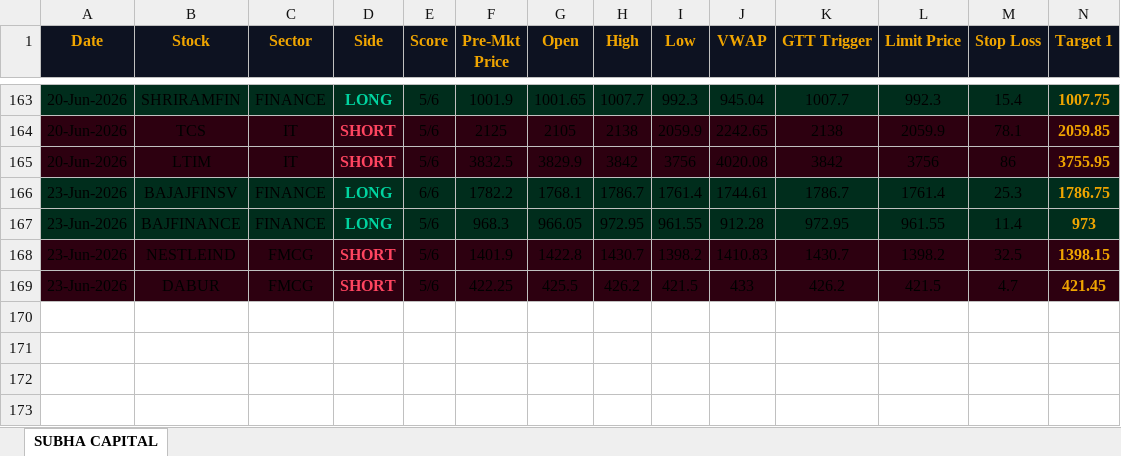
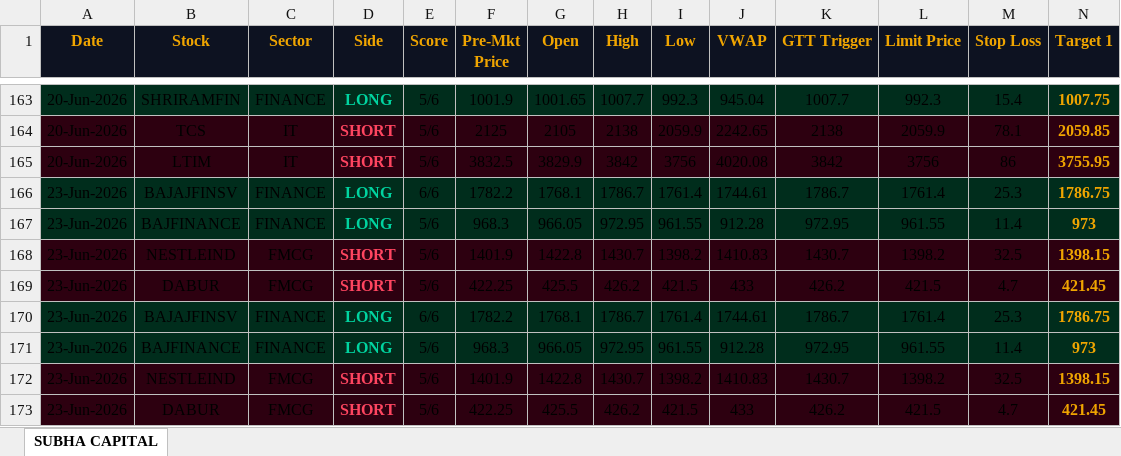
Before and after one commit to shashiravi2010-subha/subha-capital, an Excel workbook: trading_journal.xlsx, sheet SUBHA CAPITAL, drawn as a sheet; only a part is shown, gaps mark what is left out; values as stored, in another font and other column widths than the file's, no borders; rows hold the shown columns only; the diff names each change by its address in the sheet, - before the commit and + after, or states it on an @@ line.

Commit message:
Market data 22-Jun-2026 18:41 IST

```diff
--- a/trading_journal.xlsx (sheet SUBHA CAPITAL)
+++ b/trading_journal.xlsx (sheet SUBHA CAPITAL)
+row 170: 23-Jun-2026 | BAJAJFINSV | FINANCE | LONG | 6/6 | 1782.2 | 1768.1 | 1786.7 | 1761.4 | 1744.61 | 1786.7 | 1761.4 | 25.3 | 1786.75
+row 171: 23-Jun-2026 | BAJFINANCE | FINANCE | LONG | 5/6 | 968.3 | 966.05 | 972.95 | 961.55 | 912.28 | 972.95 | 961.55 | 11.4 | 973
+row 172: 23-Jun-2026 | NESTLEIND | FMCG | SHORT | 5/6 | 1401.9 | 1422.8 | 1430.7 | 1398.2 | 1410.83 | 1430.7 | 1398.2 | 32.5 | 1398.15
+row 173: 23-Jun-2026 | DABUR | FMCG | SHORT | 5/6 | 422.25 | 425.5 | 426.2 | 421.5 | 433 | 426.2 | 421.5 | 4.7 | 421.45
```
Also changed, not shown: 1 other file.
